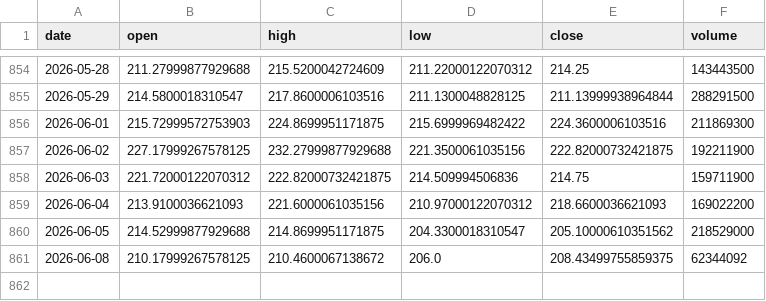
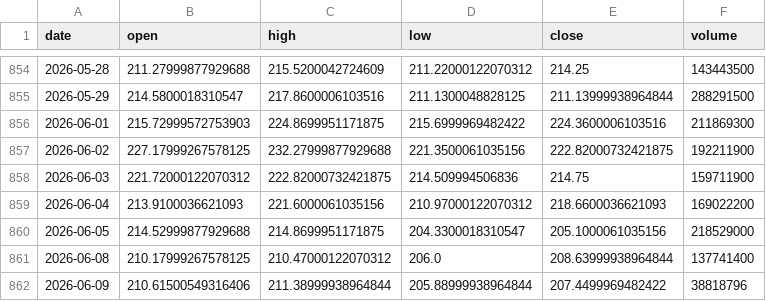
Before and after one commit to 911kwis/h100-tracker, a CSV file: data/nvda_prices.csv, drawn as a sheet; only a part is shown, gaps mark what is left out.

```diff
--- a/data/nvda_prices.csv
+++ b/data/nvda_prices.csv
@@ -859,3 +859,4 @@ date,open,high,low,close,volume
 2026-06-04,213.9100036621093,221.6000061035156,210.97000122070312,218.6600036621093,169022200
-2026-06-05,214.52999877929688,214.8699951171875,204.3300018310547,205.10000610351562,218529000
-2026-06-08,210.17999267578125,210.4600067138672,206.0,208.43499755859375,62344092
+2026-06-05,214.52999877929688,214.8699951171875,204.3300018310547,205.1000061035156,218529000
+2026-06-08,210.17999267578125,210.47000122070312,206.0,208.63999938964844,137741400
+2026-06-09,210.61500549316406,211.38999938964844,205.88999938964844,207.4499969482422,38818796
```
Also changed, not shown: data/gpu_prices.csv.
